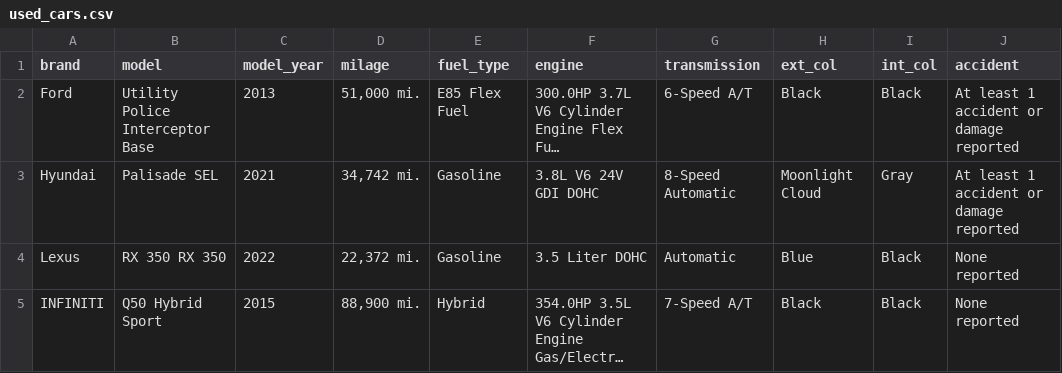
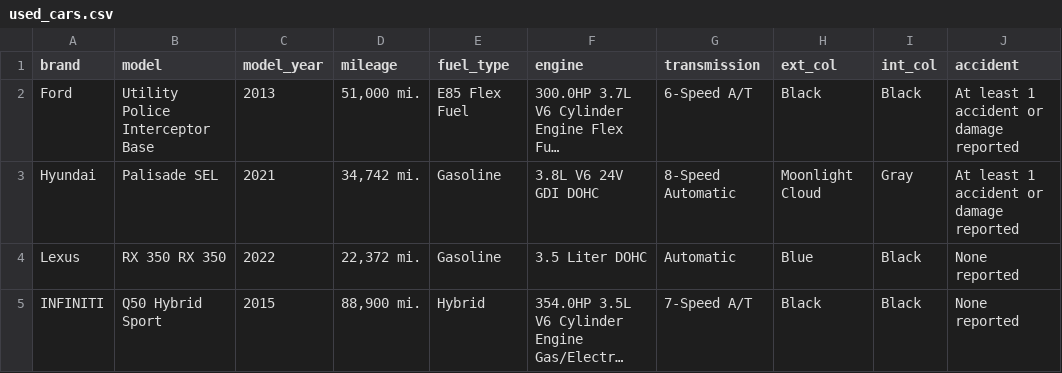
Before and after one commit to knowsnoah/CS4210, a CSV file: used_cars.csv, drawn as a sheet; only a part is shown; long unchanged cells end in …; the diff names each change by its address in the sheet, - before the commit and + after, or states it on an @@ line.

Commit message:
cleandata
file to clean the original dataset and return a cleaner database for ml

```diff
--- a/used_cars.csv
+++ b/used_cars.csv
-D1: milage
+D1: mileage
```
Also changed, not shown: 2 other files.
